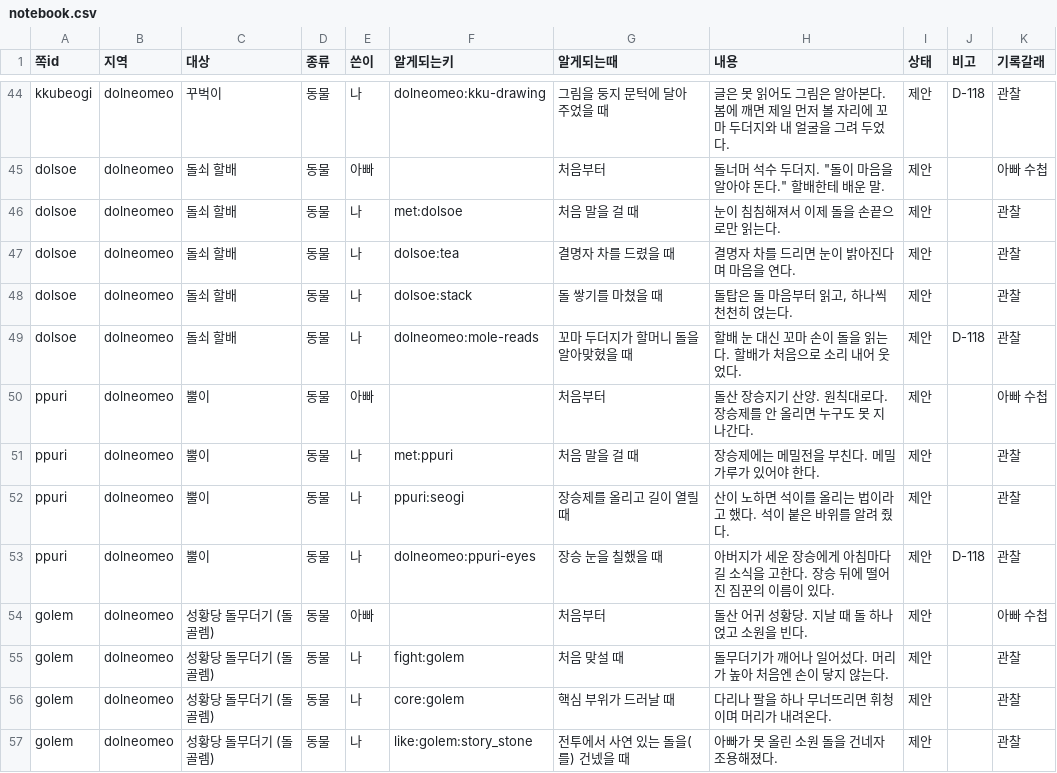
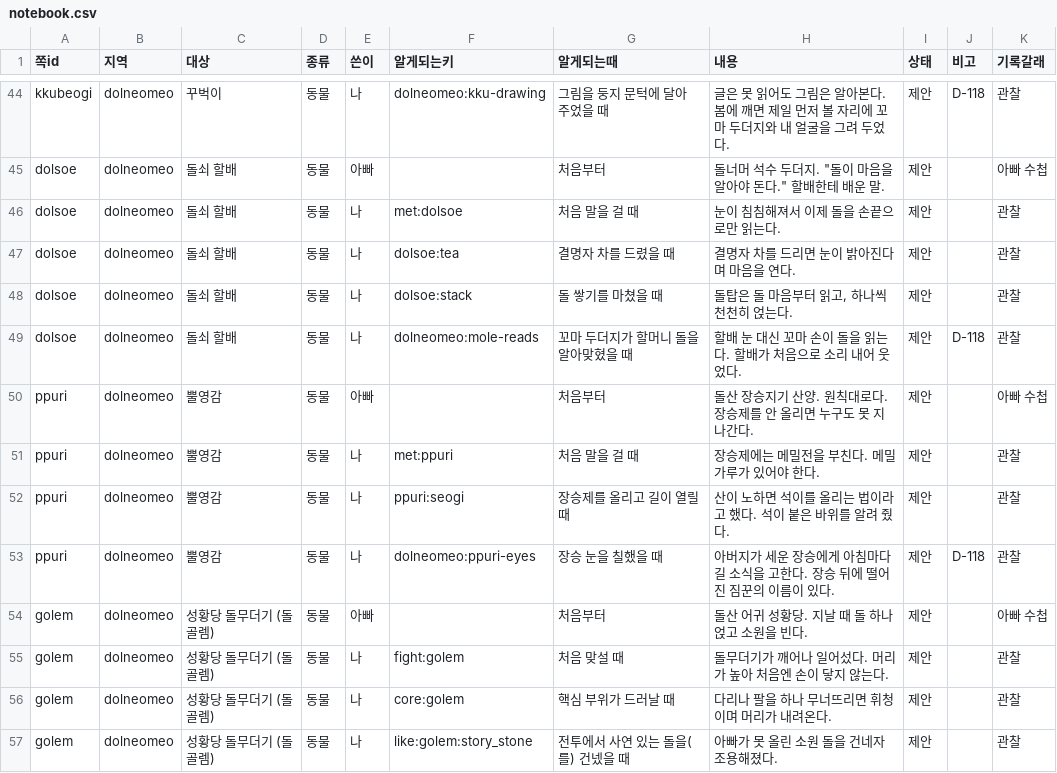
Before and after one commit to MATTTTJ/PACKOON, a CSV file: design/data/notebook.csv, drawn as a sheet; only a part is shown, gaps mark what is left out.

```diff
--- a/design/data/notebook.csv
+++ b/design/data/notebook.csv
@@ -49,6 +49,6 @@ dolsoe,dolneomeo,돌쇠 할배,동물,나,dolsoe:stack,돌 쌓기를 마쳤을
 dolsoe,dolneomeo,돌쇠 할배,동물,나,dolneomeo:mole-reads,꼬마 두더지가 할머니 돌을 알아맞혔을 때,"할배 눈 대신 꼬마 손이 돌을 읽는다. 할배가 처음으로 소리 내어 웃었다.",제안,D-118,관찰
-ppuri,dolneomeo,뿔이,동물,아빠,,처음부터,돌산 장승지기 산양. 원칙대로다. 장승제를 안 올리면 누구도 못 지나간다.,제안,,아빠 수첩
-ppuri,dolneomeo,뿔이,동물,나,met:ppuri,처음 말을 걸 때,장승제에는 메밀전을 부친다. 메밀가루가 있어야 한다.,제안,,관찰
-ppuri,dolneomeo,뿔이,동물,나,ppuri:seogi,장승제를 올리고 길이 열릴 때,산이 노하면 석이를 올리는 법이라고 했다. 석이 붙은 바위를 알려 줬다.,제안,,관찰
-ppuri,dolneomeo,뿔이,동물,나,dolneomeo:ppuri-eyes,장승 눈을 칠했을 때,"아버지가 세운 장승에게 아침마다 길 소식을 고한다. 장승 뒤에 떨어진 짐꾼의 이름이 있다.",제안,D-118,관찰
+ppuri,dolneomeo,뿔영감,동물,아빠,,처음부터,돌산 장승지기 산양. 원칙대로다. 장승제를 안 올리면 누구도 못 지나간다.,제안,,아빠 수첩
+ppuri,dolneomeo,뿔영감,동물,나,met:ppuri,처음 말을 걸 때,장승제에는 메밀전을 부친다. 메밀가루가 있어야 한다.,제안,,관찰
+ppuri,dolneomeo,뿔영감,동물,나,ppuri:seogi,장승제를 올리고 길이 열릴 때,산이 노하면 석이를 올리는 법이라고 했다. 석이 붙은 바위를 알려 줬다.,제안,,관찰
+ppuri,dolneomeo,뿔영감,동물,나,dolneomeo:ppuri-eyes,장승 눈을 칠했을 때,"아버지가 세운 장승에게 아침마다 길 소식을 고한다. 장승 뒤에 떨어진 짐꾼의 이름이 있다.",제안,D-118,관찰
 golem,dolneomeo,성황당 돌무더기 (돌 골렘),동물,아빠,,처음부터,돌산 어귀 성황당. 지날 때 돌 하나 얹고 소원을 빈다.,제안,,아빠 수첩
```
Also changed, not shown: design/data/decisions.csv, design/data/npcs.csv, 8 other files.
